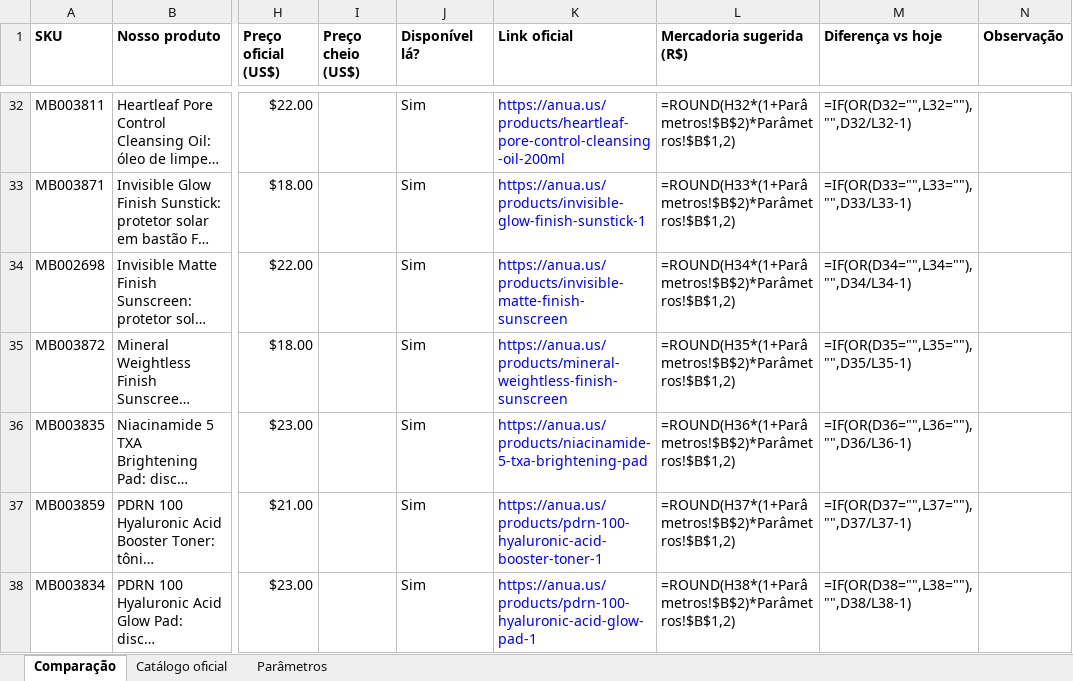
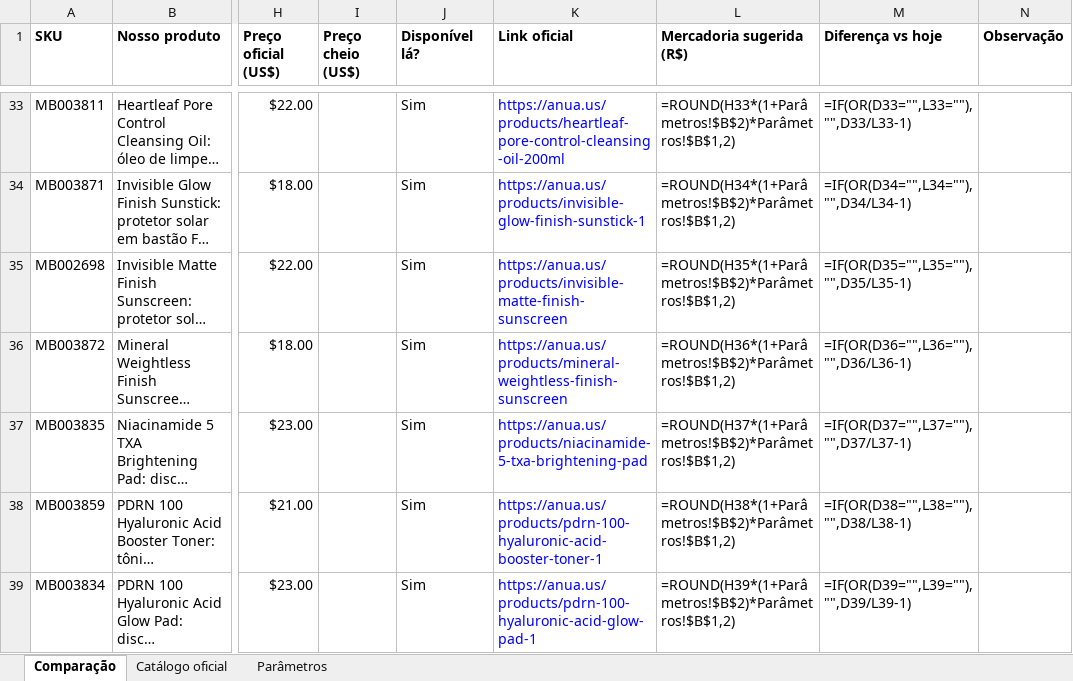
Before and after one commit to brunotae/omg-erp, an Excel workbook: tools/precos/planilhas/precos-oficiais-Anua.xlsx, sheet Comparação, drawn as a sheet; only a part is shown, gaps mark what is left out; long unchanged cells end in …; values as stored, in another font and other column widths than the file's, no borders; formulas without a stored value are shown as written; table styles not drawn; addresses are those after the commit; the diff covers the shown part only; the diff names each change by its address in the sheet, - before the commit and + after, or states it on an @@ line.

```diff
--- a/tools/precos/planilhas/precos-oficiais-Anua.xlsx (sheet Comparação)
+++ b/tools/precos/planilhas/precos-oficiais-Anua.xlsx (sheet Comparação)
-L33 (Mercadoria sugerida (R$)): =ROUND(H32*(1+Parâmetros!$B$2)*Parâmetros!$B$1,2)
+L33 (Mercadoria sugerida (R$)): =ROUND(H33*(1+Parâmetros!$B$2)*Parâmetros!$B$1,2)
-M33 (Diferença vs hoje): =IF(OR(D32="",L32=""),"",D32/L32-1)
+M33 (Diferença vs hoje): =IF(OR(D33="",L33=""),"",D33/L33-1)
-L34 (Mercadoria sugerida (R$)): =ROUND(H33*(1+Parâmetros!$B$2)*Parâmetros!$B$1,2)
+L34 (Mercadoria sugerida (R$)): =ROUND(H34*(1+Parâmetros!$B$2)*Parâmetros!$B$1,2)
-M34 (Diferença vs hoje): =IF(OR(D33="",L33=""),"",D33/L33-1)
+M34 (Diferença vs hoje): =IF(OR(D34="",L34=""),"",D34/L34-1)
-L35 (Mercadoria sugerida (R$)): =ROUND(H34*(1+Parâmetros!$B$2)*Parâmetros!$B$1,2)
+L35 (Mercadoria sugerida (R$)): =ROUND(H35*(1+Parâmetros!$B$2)*Parâmetros!$B$1,2)
-M35 (Diferença vs hoje): =IF(OR(D34="",L34=""),"",D34/L34-1)
+M35 (Diferença vs hoje): =IF(OR(D35="",L35=""),"",D35/L35-1)
-L36 (Mercadoria sugerida (R$)): =ROUND(H35*(1+Parâmetros!$B$2)*Parâmetros!$B$1,2)
+L36 (Mercadoria sugerida (R$)): =ROUND(H36*(1+Parâmetros!$B$2)*Parâmetros!$B$1,2)
-M36 (Diferença vs hoje): =IF(OR(D35="",L35=""),"",D35/L35-1)
+M36 (Diferença vs hoje): =IF(OR(D36="",L36=""),"",D36/L36-1)
-L37 (Mercadoria sugerida (R$)): =ROUND(H36*(1+Parâmetros!$B$2)*Parâmetros!$B$1,2)
+L37 (Mercadoria sugerida (R$)): =ROUND(H37*(1+Parâmetros!$B$2)*Parâmetros!$B$1,2)
-M37 (Diferença vs hoje): =IF(OR(D36="",L36=""),"",D36/L36-1)
+M37 (Diferença vs hoje): =IF(OR(D37="",L37=""),"",D37/L37-1)
-L38 (Mercadoria sugerida (R$)): =ROUND(H37*(1+Parâmetros!$B$2)*Parâmetros!$B$1,2)
+L38 (Mercadoria sugerida (R$)): =ROUND(H38*(1+Parâmetros!$B$2)*Parâmetros!$B$1,2)
-M38 (Diferença vs hoje): =IF(OR(D37="",L37=""),"",D37/L37-1)
+M38 (Diferença vs hoje): =IF(OR(D38="",L38=""),"",D38/L38-1)
-L39 (Mercadoria sugerida (R$)): =ROUND(H38*(1+Parâmetros!$B$2)*Parâmetros!$B$1,2)
+L39 (Mercadoria sugerida (R$)): =ROUND(H39*(1+Parâmetros!$B$2)*Parâmetros!$B$1,2)
-M39 (Diferença vs hoje): =IF(OR(D38="",L38=""),"",D38/L38-1)
+M39 (Diferença vs hoje): =IF(OR(D39="",L39=""),"",D39/L39-1)
```
Also changed, not shown: 16 added rows, 16 removed rows and 229 edited cells elsewhere in this sheet, sheet Parâmetros, tools/precos/planilhas/precos-oficiais-Beauty-of-Joseon.xlsx, tools/precos/planilhas/precos-oficiais-COSRX.xlsx, 10 other files.
